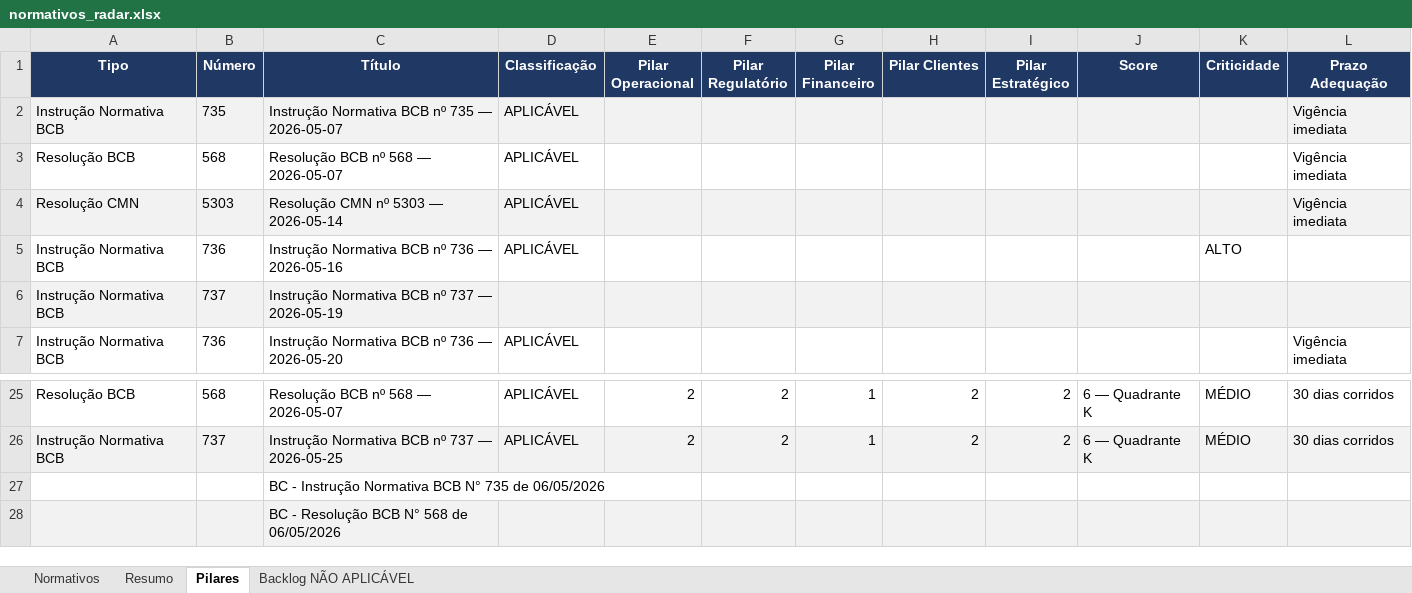
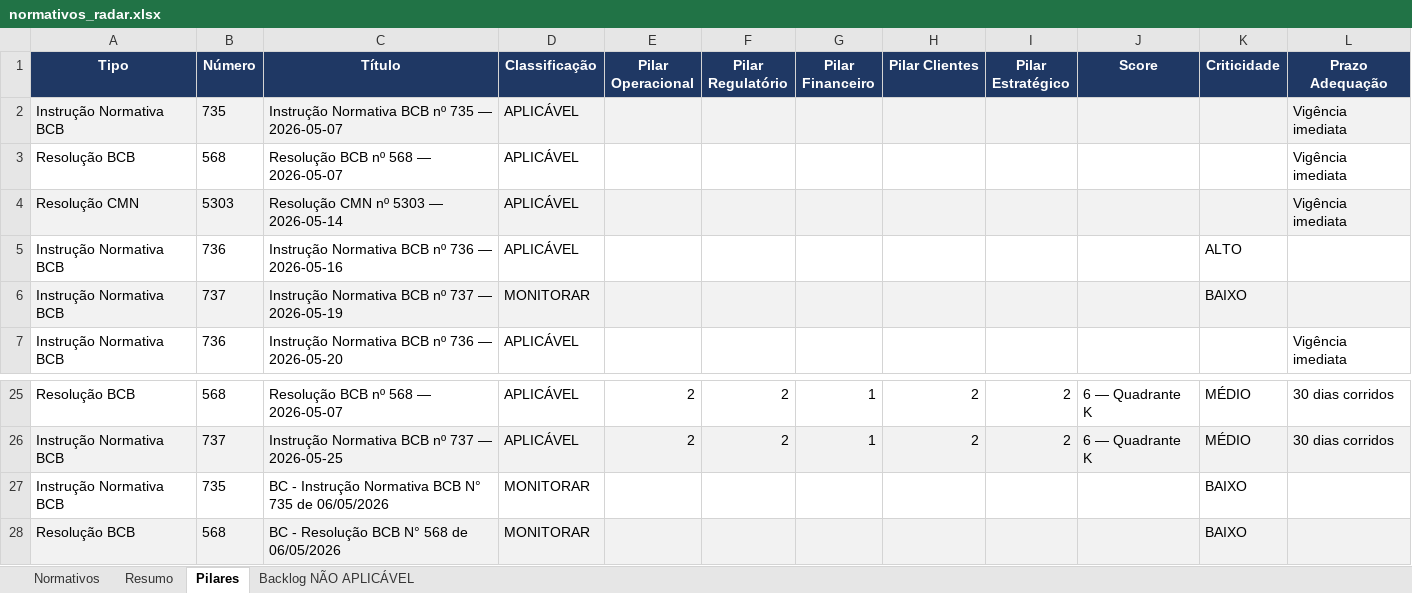
Before and after one commit to giovannabatistutti-ctrl/normativos_md, an Excel workbook: planilha/normativos_radar.xlsx, sheet Pilares, drawn as a sheet; only a part is shown, gaps mark what is left out; values as stored, in another font and other column widths than the file's, no borders; removed rows and columns are numbered as before the commit, all else as after; the diff names each change by its address in the sheet, - before the commit and + after, or states it on an @@ line.

```diff
--- a/planilha/normativos_radar.xlsx (sheet Pilares)
+++ b/planilha/normativos_radar.xlsx (sheet Pilares)
-D6 (Classificação): (empty)
+D6 (Classificação): MONITORAR
-K6 (Criticidade): (empty)
+K6 (Criticidade): BAIXO
-row 27:  |  | BC - Instrução Normativa BCB N° 735 de 06/05/2026
-row 28:  |  | BC - Resolução BCB N° 568 de 06/05/2026
+row 27: Instrução Normativa BCB | 735 | BC - Instrução Normativa BCB N° 735 de 06/05/2026 | MONITORAR |  |  |  |  |  |  | BAIXO
+row 28: Resolução BCB | 568 | BC - Resolução BCB N° 568 de 06/05/2026 | MONITORAR |  |  |  |  |  |  | BAIXO
```
Also changed, not shown: sheet Normativos, sheet Resumo.
